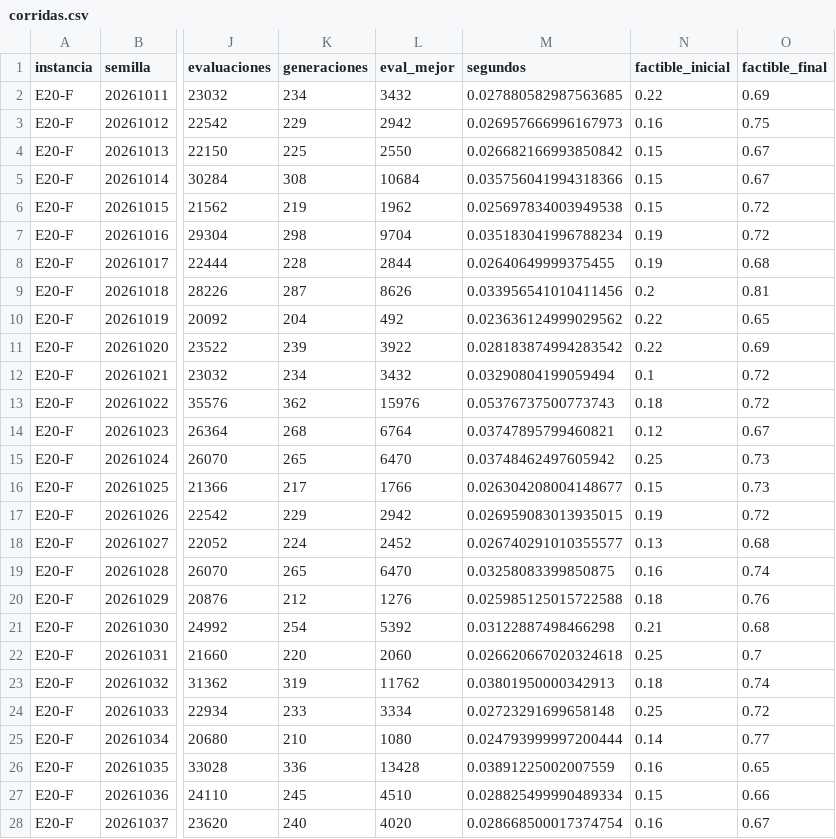
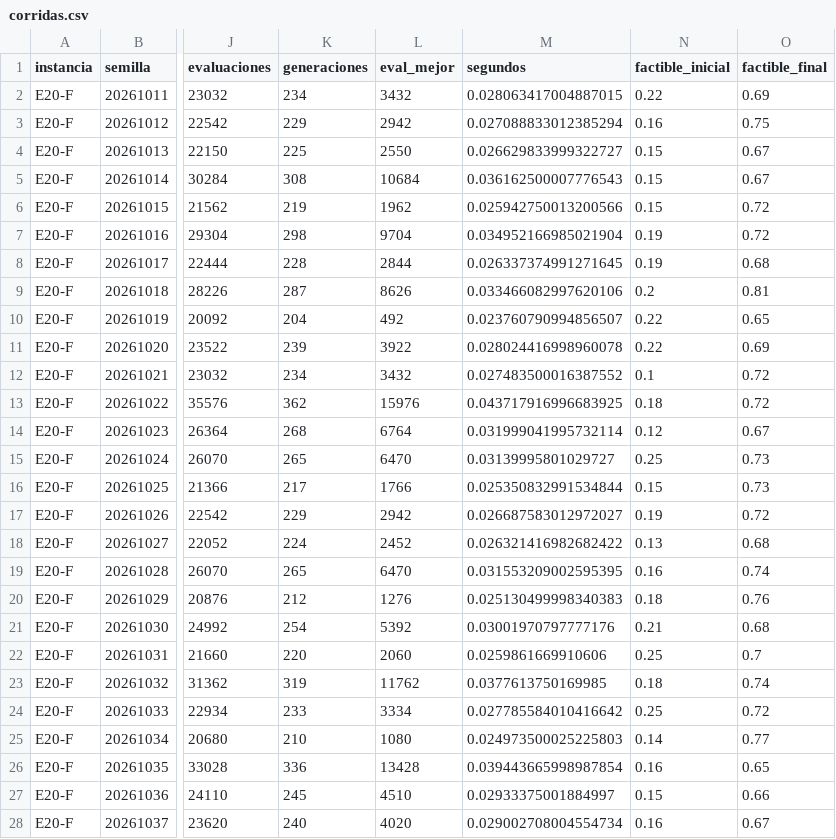
Before and after one commit to VManuelSM/MIA_C4_AAEE_Corte_01_Actividad_03, a CSV file: resultados/corridas.csv, drawn as a sheet; only a part is shown, gaps mark what is left out; the diff covers the shown part only; the diff names each change by its address in the sheet, - before the commit and + after, or states it on an @@ line.

```diff
--- a/resultados/corridas.csv
+++ b/resultados/corridas.csv
-M2 (segundos): 0.027880582987563685
+M2 (segundos): 0.028063417004887015
-M3 (segundos): 0.026957666996167973
+M3 (segundos): 0.027088833012385294
-M4 (segundos): 0.026682166993850842
+M4 (segundos): 0.026629833999322727
-M5 (segundos): 0.035756041994318366
+M5 (segundos): 0.036162500007776543
-M6 (segundos): 0.025697834003949538
+M6 (segundos): 0.025942750013200566
-M7 (segundos): 0.035183041996788234
+M7 (segundos): 0.034952166985021904
-M8 (segundos): 0.02640649999375455
+M8 (segundos): 0.026337374991271645
-M9 (segundos): 0.033956541010411456
+M9 (segundos): 0.033466082997620106
-M10 (segundos): 0.023636124999029562
+M10 (segundos): 0.023760790994856507
-M11 (segundos): 0.028183874994283542
+M11 (segundos): 0.028024416998960078
-M12 (segundos): 0.03290804199059494
+M12 (segundos): 0.027483500016387552
-M13 (segundos): 0.05376737500773743
+M13 (segundos): 0.043717916996683925
-M14 (segundos): 0.03747895799460821
+M14 (segundos): 0.031999041995732114
-M15 (segundos): 0.03748462497605942
+M15 (segundos): 0.03139995801029727
-M16 (segundos): 0.026304208004148677
+M16 (segundos): 0.025350832991534844
-M17 (segundos): 0.026959083013935015
+M17 (segundos): 0.026687583012972027
-M18 (segundos): 0.026740291010355577
+M18 (segundos): 0.026321416982682422
-M19 (segundos): 0.03258083399850875
+M19 (segundos): 0.031553209002595395
-M20 (segundos): 0.025985125015722588
+M20 (segundos): 0.025130499998340383
-M21 (segundos): 0.03122887498466298
+M21 (segundos): 0.03001970797777176
-M22 (segundos): 0.026620667020324618
+M22 (segundos): 0.0259861669910606
-M23 (segundos): 0.03801950000342913
+M23 (segundos): 0.0377613750169985
-M24 (segundos): 0.02723291699658148
+M24 (segundos): 0.027785584010416642
-M25 (segundos): 0.024793999997200444
+M25 (segundos): 0.024973500025225803
-M26 (segundos): 0.03891225002007559
+M26 (segundos): 0.039443665998987854
-M27 (segundos): 0.028825499990489334
+M27 (segundos): 0.02933375001884997
-M28 (segundos): 0.028668500017374754
+M28 (segundos): 0.029002708004554734
```
Also changed, not shown: 93 edited cells elsewhere in this file, resultados/instancias.csv, resultados/resumen.csv, 4 other files.
